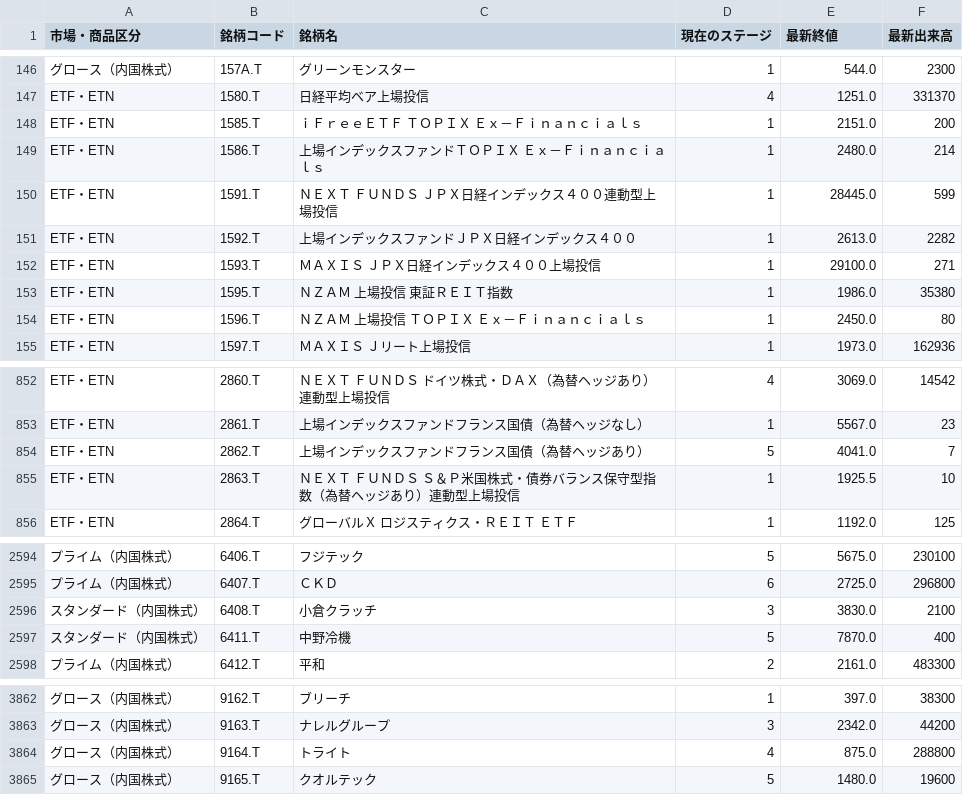
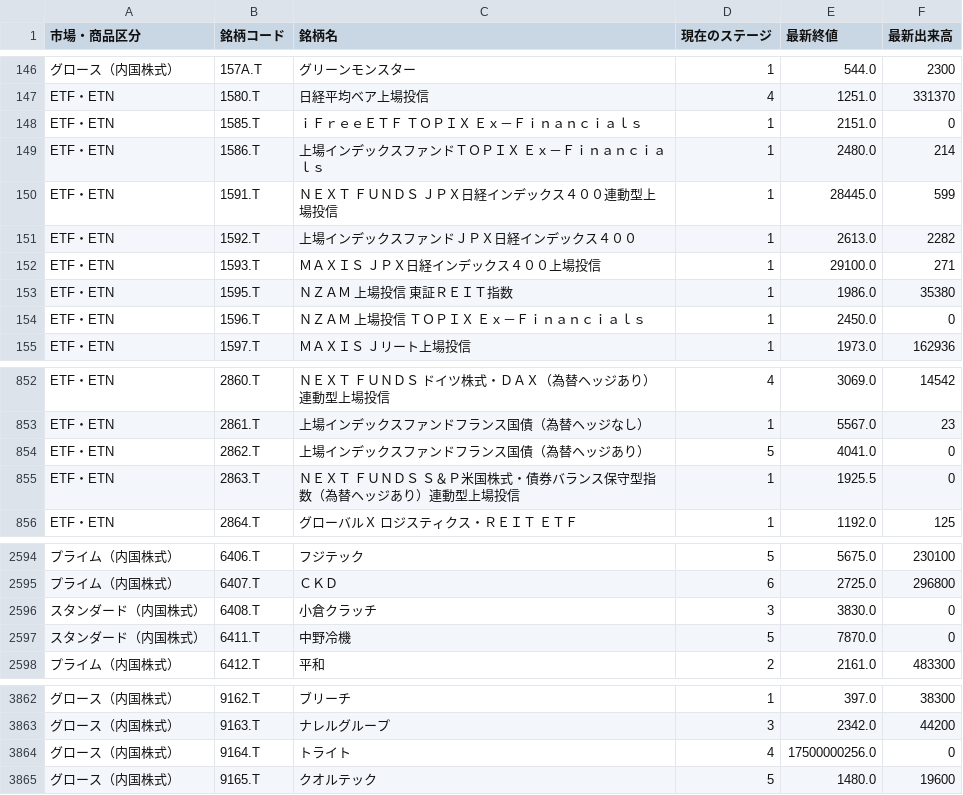
Before and after one commit to hiropon0216/stock_screening_app, a CSV file: app/output/screening_result.csv, drawn as a sheet; only a part is shown, gaps mark what is left out; the diff covers the shown part only; the diff names each change by its address in the sheet, - before the commit and + after, or states it on an @@ line.

```diff
--- a/app/output/screening_result.csv
+++ b/app/output/screening_result.csv
-F148 (最新出来高): 200
+F148 (最新出来高): 0
-F154 (最新出来高): 80
+F154 (最新出来高): 0
-F854 (最新出来高): 7
+F854 (最新出来高): 0
-F855 (最新出来高): 10
+F855 (最新出来高): 0
-F2596 (最新出来高): 2100
+F2596 (最新出来高): 0
-F2597 (最新出来高): 400
+F2597 (最新出来高): 0
-E3864 (最新終値): 875.0
+E3864 (最新終値): 17500000256.0
-F3864 (最新出来高): 288800
+F3864 (最新出来高): 0
```
Also changed, not shown: 15 edited cells elsewhere in this file.
